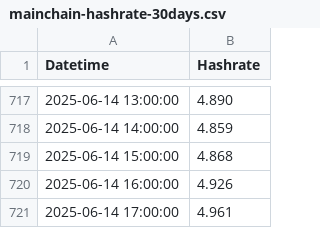
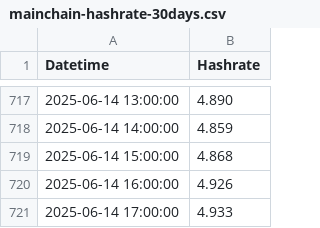
Before and after one commit to NadimGhaznavi/xmr, a CSV file: csv/hashrates/mainchain-hashrate-30days.csv, drawn as a sheet; only a part is shown, gaps mark what is left out.

```diff
--- a/csv/hashrates/mainchain-hashrate-30days.csv
+++ b/csv/hashrates/mainchain-hashrate-30days.csv
@@ -720,2 +720,2 @@ Datetime,Hashrate
 2025-06-14 16:00:00,4.926
-2025-06-14 17:00:00,4.961
+2025-06-14 17:00:00,4.933
```
Also changed, not shown: csv/hashrates/mainchain-hashrate-60days.csv, csv/hashrates/mainchain-hashrate-90days.csv, 26 other files.
